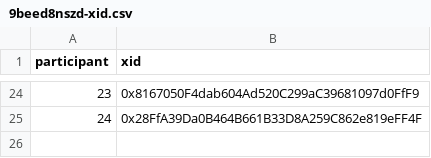
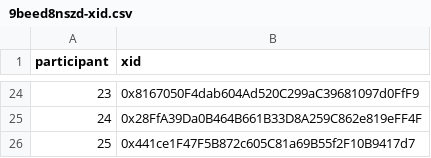
Before and after one commit to evalscience/deepgov-polis, a CSV file: xid/9beed8nszd-xid.csv, drawn as a sheet; only a part is shown, gaps mark what is left out.

```diff
--- a/xid/9beed8nszd-xid.csv
+++ b/xid/9beed8nszd-xid.csv
@@ -25 +25,2 @@ participant,xid
 24,"0x28FfA39Da0B464B661B33D8A259C862e819eFF4F"
+25,"0x441ce1F47F5B872c605C81a69B55f2F10B9417d7"
```
Also changed, not shown: summary/9beed8nszd-summary.csv.
